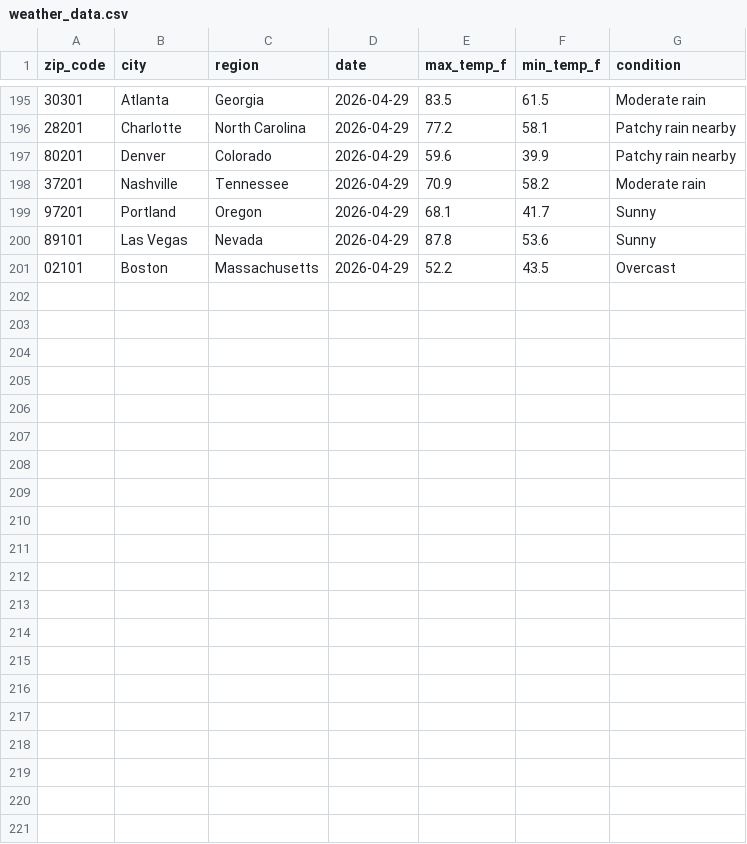
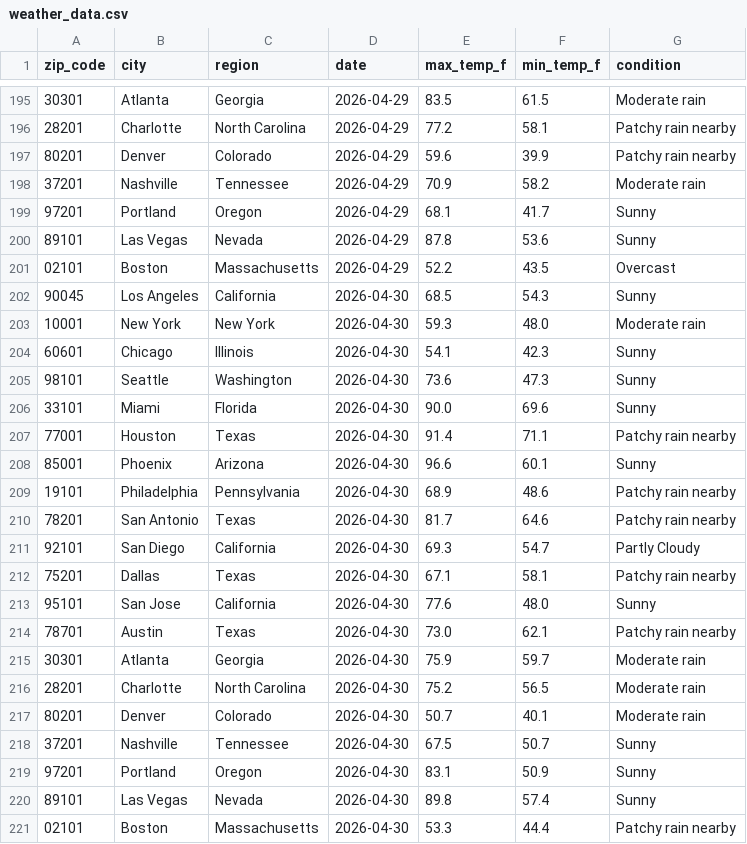
Before and after one commit to vsofelka/weather-api-pipeline, a CSV file: weather_data.csv, drawn as a sheet; only a part is shown, gaps mark what is left out.

```diff
--- a/weather_data.csv
+++ b/weather_data.csv
@@ -201 +201,21 @@ zip_code,city,region,date,max_temp_f,min_temp_f,condition
 02101,Boston,Massachusetts,2026-04-29,52.2,43.5,Overcast
+90045,Los Angeles,California,2026-04-30,68.5,54.3,Sunny
+10001,New York,New York,2026-04-30,59.3,48.0,Moderate rain
+60601,Chicago,Illinois,2026-04-30,54.1,42.3,Sunny
+98101,Seattle,Washington,2026-04-30,73.6,47.3,Sunny
+33101,Miami,Florida,2026-04-30,90.0,69.6,Sunny
+77001,Houston,Texas,2026-04-30,91.4,71.1,Patchy rain nearby
+85001,Phoenix,Arizona,2026-04-30,96.6,60.1,Sunny
+19101,Philadelphia,Pennsylvania,2026-04-30,68.9,48.6,Patchy rain nearby
+78201,San Antonio,Texas,2026-04-30,81.7,64.6,Patchy rain nearby
+92101,San Diego,California,2026-04-30,69.3,54.7,Partly Cloudy
+75201,Dallas,Texas,2026-04-30,67.1,58.1,Patchy rain nearby
+95101,San Jose,California,2026-04-30,77.6,48.0,Sunny
+78701,Austin,Texas,2026-04-30,73.0,62.1,Patchy rain nearby
+30301,Atlanta,Georgia,2026-04-30,75.9,59.7,Moderate rain
+28201,Charlotte,North Carolina,2026-04-30,75.2,56.5,Moderate rain
+80201,Denver,Colorado,2026-04-30,50.7,40.1,Moderate rain
+37201,Nashville,Tennessee,2026-04-30,67.5,50.7,Sunny
+97201,Portland,Oregon,2026-04-30,83.1,50.9,Sunny
+89101,Las Vegas,Nevada,2026-04-30,89.8,57.4,Sunny
+02101,Boston,Massachusetts,2026-04-30,53.3,44.4,Patchy rain nearby
```
